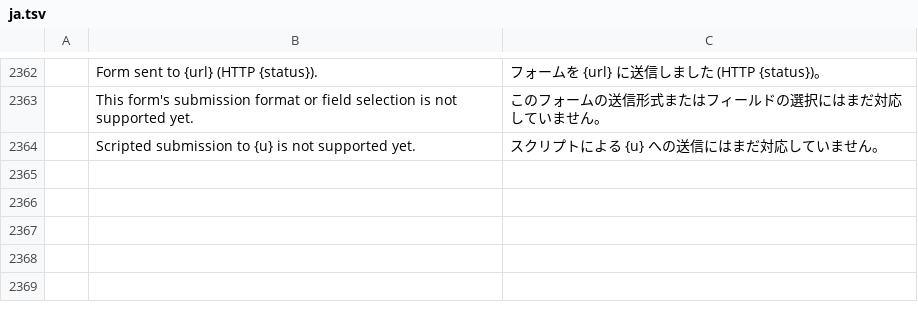
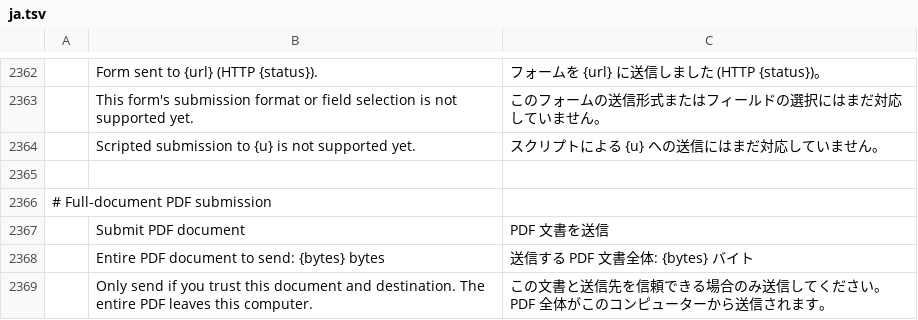
Before and after one commit to earlvanze/pdfcraft, a TSV file: crates/ui-egui/src/i18n/ja.tsv, drawn as a sheet; only a part is shown, gaps mark what is left out; the diff names each change by its address in the sheet, - before the commit and + after, or states it on an @@ line.

```diff
--- a/crates/ui-egui/src/i18n/ja.tsv
+++ b/crates/ui-egui/src/i18n/ja.tsv
+row 2365: (empty)
+row 2366: # Full-document PDF submission
+row 2367:  | Submit PDF document | PDF 文書を送信
+row 2368:  | Entire PDF document to send: {bytes} bytes | 送信する PDF 文書全体: {bytes} バイト
+row 2369:  | Only send if you trust this document and destination. The entire PDF leaves this computer. | この文書と送信先を信頼できる場合のみ送信してください。PDF 全体がこのコンピューターから送信されます。
```
Also changed, not shown: crates/ui-egui/src/i18n/ar.tsv, crates/ui-egui/src/i18n/bg.tsv, 27 other files.
